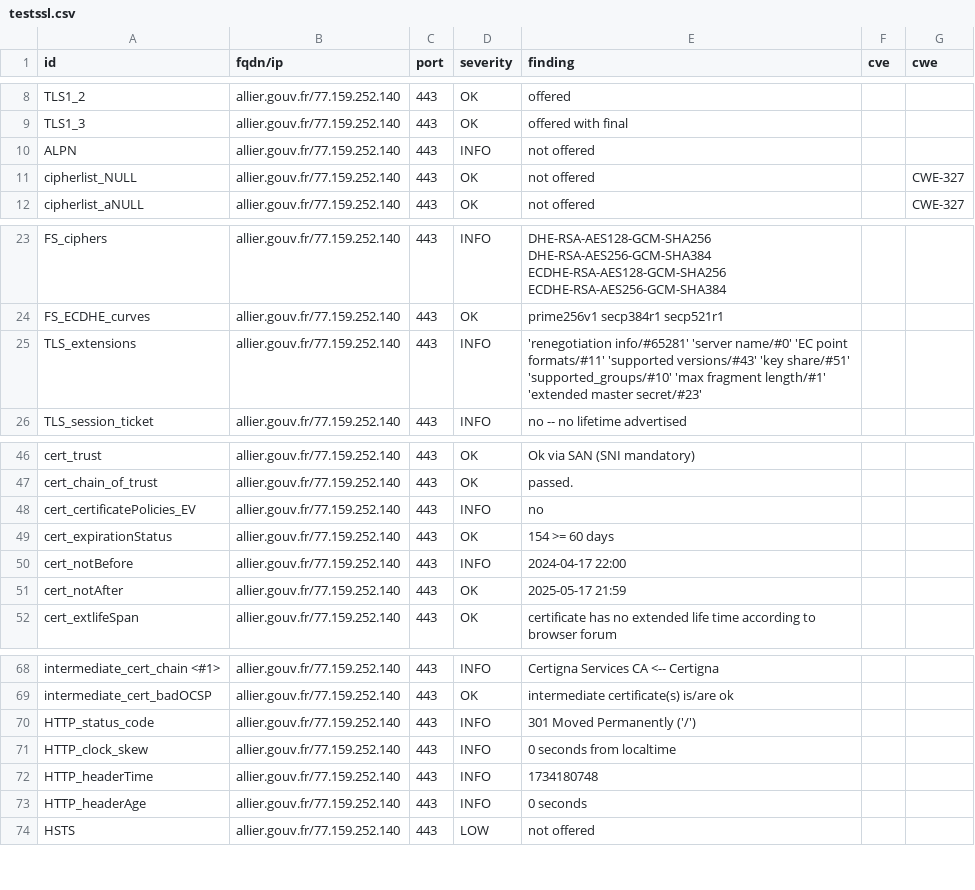
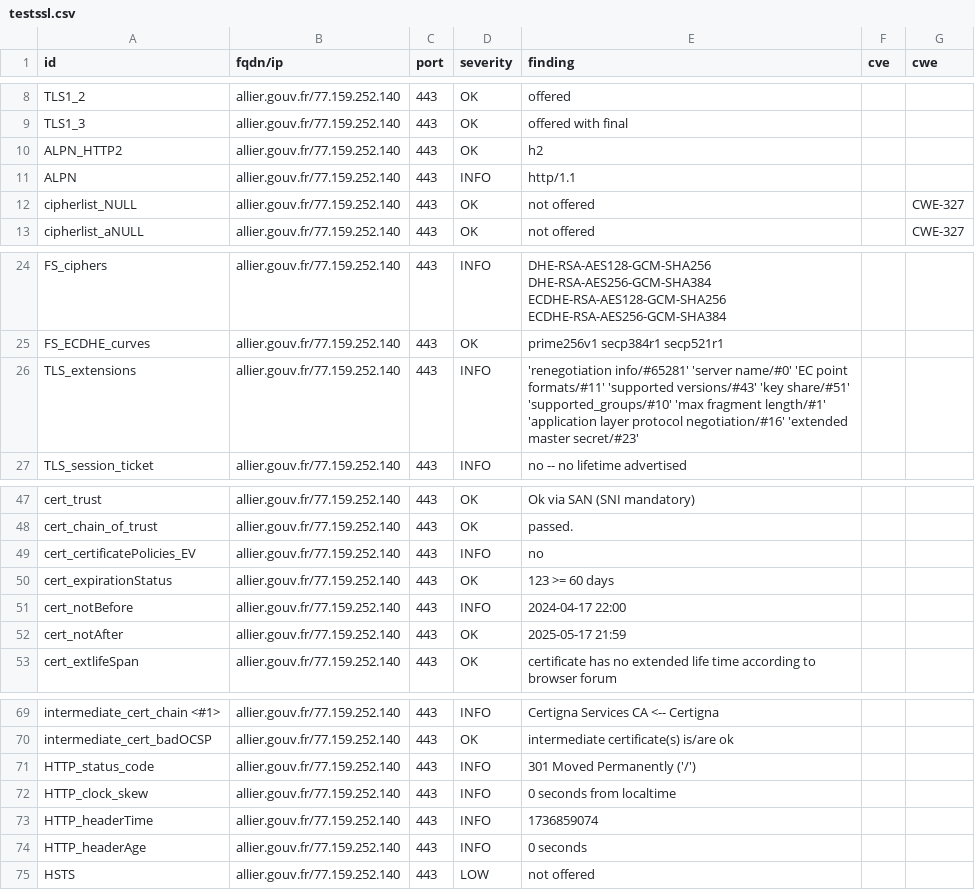
Before and after one commit to GKO-org/dashlordPrd1, a CSV file: results/aHR0cHM6Ly9hbGxpZXIuZ291di5mcg==/testssl.csv, drawn as a sheet; only a part is shown, gaps mark what is left out.

Commit message:
update: https://allier.gouv.fr

```diff
--- a/results/aHR0cHM6Ly9hbGxpZXIuZ291di5mcg==/testssl.csv
+++ b/results/aHR0cHM6Ly9hbGxpZXIuZ291di5mcg==/testssl.csv
@@ -9,3 +9,4 @@
 "TLS1_3","allier.gouv.fr/77.159.252.140","443","OK","offered with final","",""
-"ALPN","allier.gouv.fr/77.159.252.140","443","INFO","not offered","",""
+"ALPN_HTTP2","allier.gouv.fr/77.159.252.140","443","OK","h2","",""
+"ALPN","allier.gouv.fr/77.159.252.140","443","INFO","http/1.1","",""
 "cipherlist_NULL","allier.gouv.fr/77.159.252.140","443","OK","not offered","","CWE-327"
@@ -24,3 +25,3 @@
 "FS_ECDHE_curves","allier.gouv.fr/77.159.252.140","443","OK","prime256v1 secp384r1 secp521r1","",""
-"TLS_extensions","allier.gouv.fr/77.159.252.140","443","INFO","'renegotiation info/#65281' 'server name/#0' 'EC point formats/#11' 'supported versions/#43' 'key share/#51' 'supported_groups/#10' 'max fragment length/#1' 'extended master secret/#23'","",""
+"TLS_extensions","allier.gouv.fr/77.159.252.140","443","INFO","'renegotiation info/#65281' 'server name/#0' 'EC point formats/#11' 'supported versions/#43' 'key share/#51' 'supported_groups/#10' 'max fragment length/#1' 'application layer protocol negotiation/#16' 'extended master secret/#23'","",""
 "TLS_session_ticket","allier.gouv.fr/77.159.252.140","443","INFO","no -- no lifetime advertised","",""
@@ -48,3 +49,3 @@
 "cert_certificatePolicies_EV","allier.gouv.fr/77.159.252.140","443","INFO","no","",""
-"cert_expirationStatus","allier.gouv.fr/77.159.252.140","443","OK","154 >= 60 days","",""
+"cert_expirationStatus","allier.gouv.fr/77.159.252.140","443","OK","123 >= 60 days","",""
 "cert_notBefore","allier.gouv.fr/77.159.252.140","443","INFO","2024-04-17 22:00","",""
@@ -71,3 +72,3 @@
 "HTTP_clock_skew","allier.gouv.fr/77.159.252.140","443","INFO","0 seconds from localtime","",""
-"HTTP_headerTime","allier.gouv.fr/77.159.252.140","443","INFO","1734180748","",""
+"HTTP_headerTime","allier.gouv.fr/77.159.252.140","443","INFO","1736859074","",""
 "HTTP_headerAge","allier.gouv.fr/77.159.252.140","443","INFO","0 seconds","",""
```
Also changed, not shown: 9 other files.
